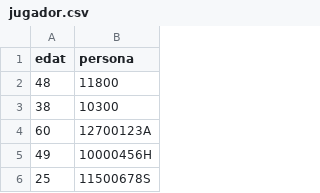
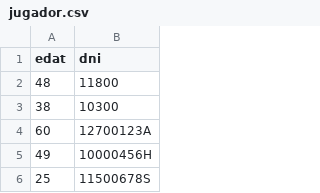
Before and after one commit to Folch/BDD, a CSV file: prac1/insert/csv/jugador.csv, drawn as a sheet; only a part is shown.

```diff
--- a/prac1/insert/csv/jugador.csv
+++ b/prac1/insert/csv/jugador.csv
@@ -1,2 +1,2 @@
-edat,persona
+edat,dni
 48,11800
```
Also changed, not shown: prac1/insert/csv/partides/partida.csv, 12 other files.
